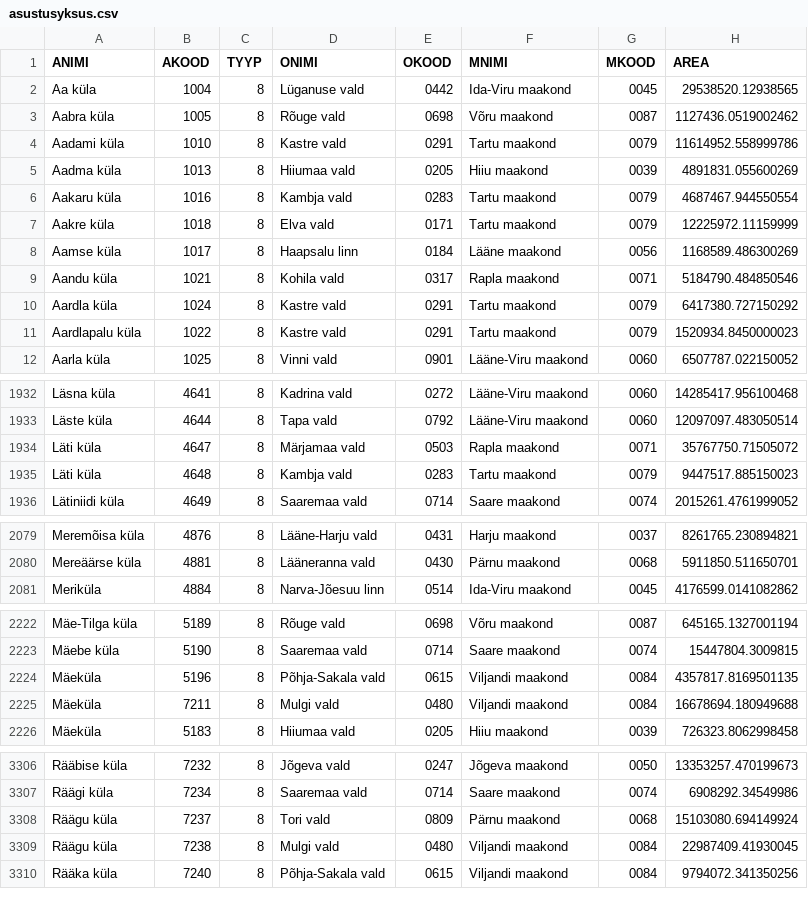
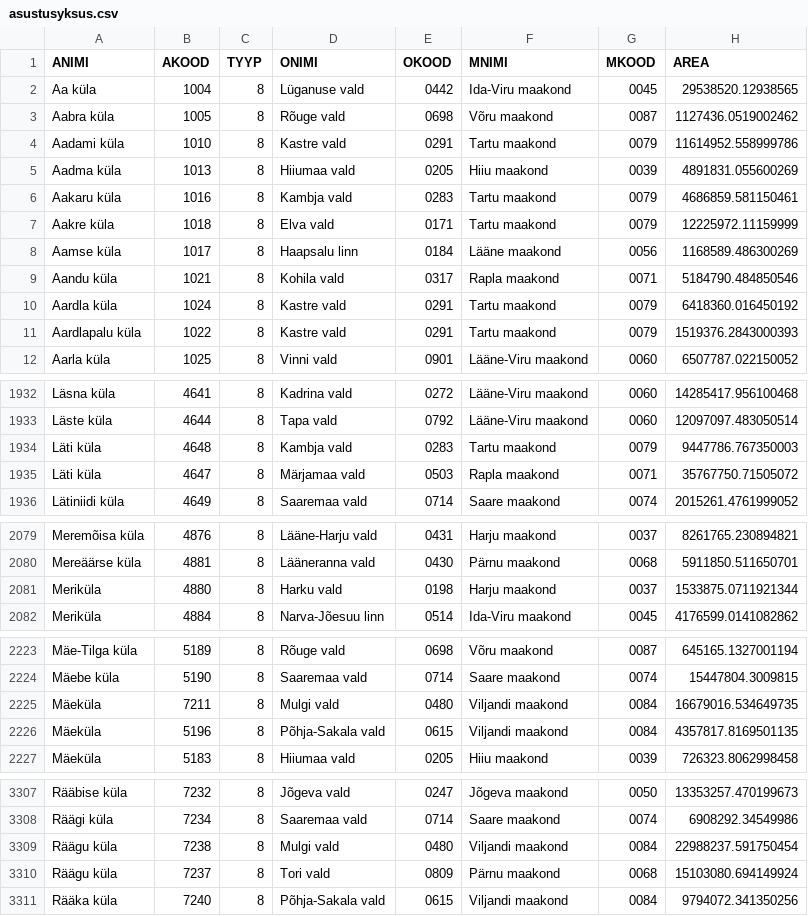
Before and after one commit to buildig/EHAK, a CSV file: csv/asustusyksus.csv, drawn as a sheet; only a part is shown, gaps mark what is left out; the diff covers the shown part only.

```diff
--- a/csv/asustusyksus.csv
+++ b/csv/asustusyksus.csv
@@ -5,3 +5,3 @@ Aadami küla,1010,8,Kastre vald,0291,Tartu maakond,0079,11614952.558999786
 Aadma küla,1013,8,Hiiumaa vald,0205,Hiiu maakond,0039,4891831.055600269
-Aakaru küla,1016,8,Kambja vald,0283,Tartu maakond,0079,4687467.944550554
+Aakaru küla,1016,8,Kambja vald,0283,Tartu maakond,0079,4686859.581150461
 Aakre küla,1018,8,Elva vald,0171,Tartu maakond,0079,12225972.11159999
@@ -9,4 +9,4 @@ Aamse küla,1017,8,Haapsalu linn,0184,Lääne maakond,0056,1168589.486300269
 Aandu küla,1021,8,Kohila vald,0317,Rapla maakond,0071,5184790.484850546
-Aardla küla,1024,8,Kastre vald,0291,Tartu maakond,0079,6417380.727150292
-Aardlapalu küla,1022,8,Kastre vald,0291,Tartu maakond,0079,1520934.8450000023
+Aardla küla,1024,8,Kastre vald,0291,Tartu maakond,0079,6418360.016450192
+Aardlapalu küla,1022,8,Kastre vald,0291,Tartu maakond,0079,1519376.2843000393
 Aarla küla,1025,8,Vinni vald,0901,Lääne-Viru maakond,0060,6507787.022150052
@@ -1933,4 +1933,4 @@ Läsna küla,4641,8,Kadrina vald,0272,Lääne-Viru maakond,0060,14285417.9561004
 Läste küla,4644,8,Tapa vald,0792,Lääne-Viru maakond,0060,12097097.483050514
+Läti küla,4648,8,Kambja vald,0283,Tartu maakond,0079,9447786.767350003
 Läti küla,4647,8,Märjamaa vald,0503,Rapla maakond,0071,35767750.71505072
-Läti küla,4648,8,Kambja vald,0283,Tartu maakond,0079,9447517.885150023
 Lätiniidi küla,4649,8,Saaremaa vald,0714,Saare maakond,0074,2015261.4761999052
@@ -2080,2 +2080,3 @@ Meremõisa küla,4876,8,Lääne-Harju vald,0431,Harju maakond,0037,8261765.23089
 Mereäärse küla,4881,8,Lääneranna vald,0430,Pärnu maakond,0068,5911850.511650701
+Meriküla,4880,8,Harku vald,0198,Harju maakond,0037,1533875.0711921344
 Meriküla,4884,8,Narva-Jõesuu linn,0514,Ida-Viru maakond,0045,4176599.0141082862
@@ -2223,4 +2224,4 @@ Mäe-Tilga küla,5189,8,Rõuge vald,0698,Võru maakond,0087,645165.1327001194
 Mäebe küla,5190,8,Saaremaa vald,0714,Saare maakond,0074,15447804.3009815
+Mäeküla,7211,8,Mulgi vald,0480,Viljandi maakond,0084,16679016.534649735
 Mäeküla,5196,8,Põhja-Sakala vald,0615,Viljandi maakond,0084,4357817.8169501135
-Mäeküla,7211,8,Mulgi vald,0480,Viljandi maakond,0084,16678694.180949688
 Mäeküla,5183,8,Hiiumaa vald,0205,Hiiu maakond,0039,726323.8062998458
@@ -3307,4 +3308,4 @@ Rääbise küla,7232,8,Jõgeva vald,0247,Jõgeva maakond,0050,13353257.470199673
 Räägi küla,7234,8,Saaremaa vald,0714,Saare maakond,0074,6908292.34549986
+Räägu küla,7238,8,Mulgi vald,0480,Viljandi maakond,0084,22988237.591750454
 Räägu küla,7237,8,Tori vald,0809,Pärnu maakond,0068,15103080.694149924
-Räägu küla,7238,8,Mulgi vald,0480,Viljandi maakond,0084,22987409.41930045
 Rääka küla,7240,8,Põhja-Sakala vald,0615,Viljandi maakond,0084,9794072.341350256
```
Also changed, not shown: 45 edited cells elsewhere in this file, csv/maakond.csv, csv/omavalitsus.csv, 8 other files.
